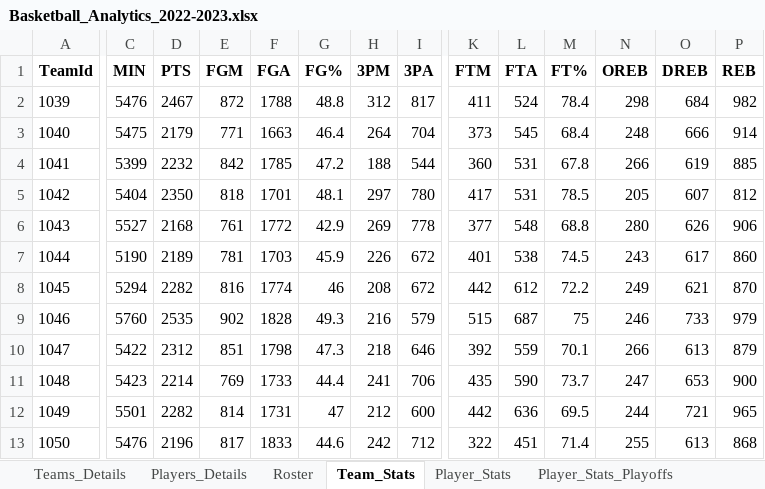
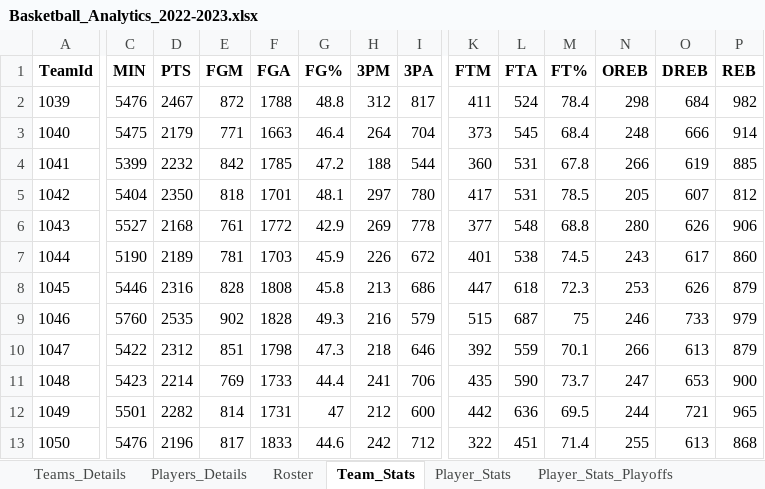
Before and after one commit to noamt6/Basketball-Analytics, an Excel workbook: data/Basketball_Analytics_2022-2023.xlsx, sheet Team_Stats, drawn as a sheet; only a part is shown, gaps mark what is left out; values as stored, in another font and other column widths than the file's, no borders; the diff covers the shown part only; the diff names each change by its address in the sheet, - before the commit and + after, or states it on an @@ line.

```diff
--- a/data/Basketball_Analytics_2022-2023.xlsx (sheet Team_Stats)
+++ b/data/Basketball_Analytics_2022-2023.xlsx (sheet Team_Stats)
-C8 (MIN): 5294
+C8 (MIN): 5446
-D8 (PTS): 2282
+D8 (PTS): 2316
-E8 (FGM): 816
+E8 (FGM): 828
-F8 (FGA): 1774
+F8 (FGA): 1808
-G8 (FG%): 46
+G8 (FG%): 45.8
-H8 (3PM): 208
+H8 (3PM): 213
-I8 (3PA): 672
+I8 (3PA): 686
-K8 (FTM): 442
+K8 (FTM): 447
-L8 (FTA): 612
+L8 (FTA): 618
-M8 (FT%): 72.2
+M8 (FT%): 72.3
-N8 (OREB): 249
+N8 (OREB): 253
-O8 (DREB): 621
+O8 (DREB): 626
-P8 (REB): 870
+P8 (REB): 879
```
Also changed, not shown: 5 edited cells elsewhere in this sheet, sheet Team_Stats_Playoffs, sheet Roster, sheet Players_Details, data/Basketball_Analytics_2025-2026.xlsx, 47 other files.
